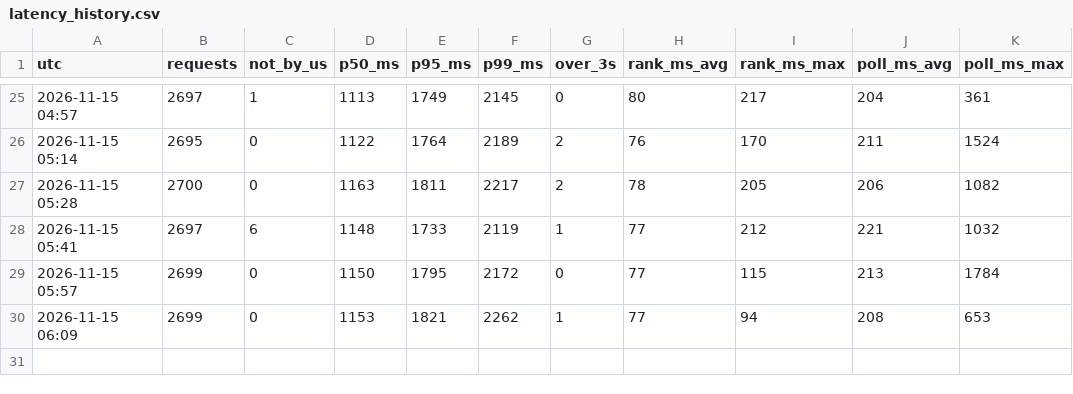
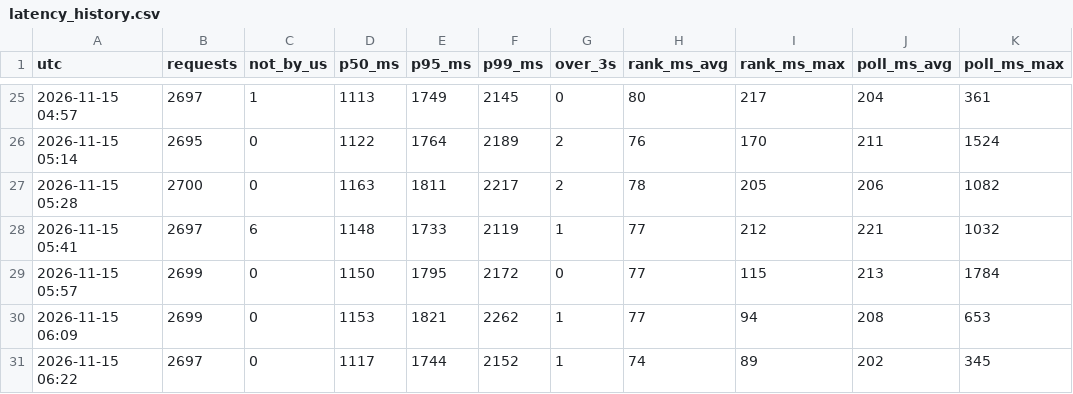
Before and after one commit to hugojuanola/datathon-fme-2026-tinybird, a CSV file: realtime_analyisi_leaderboard/latency_history.csv, drawn as a sheet; only a part is shown, gaps mark what is left out.

```diff
--- a/realtime_analyisi_leaderboard/latency_history.csv
+++ b/realtime_analyisi_leaderboard/latency_history.csv
@@ -30 +30,2 @@ utc,requests,not_by_us,p50_ms,p95_ms,p99_ms,over_3s,rank_ms_avg,rank_ms_max,poll
 2026-11-15 06:09,2699,0,1153,1821,2262,1,77,94,208,653
+2026-11-15 06:22,2697,0,1117,1744,2152,1,74,89,202,345
```
Also changed, not shown: realtime_analyisi_leaderboard/gap_history.csv, 2 other files.
